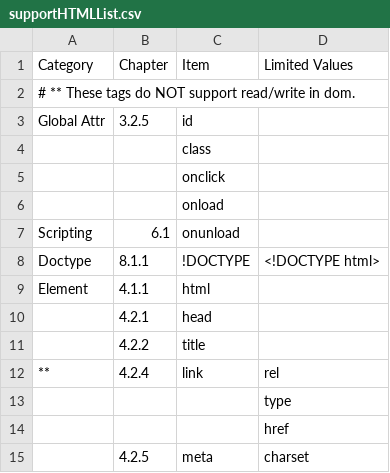
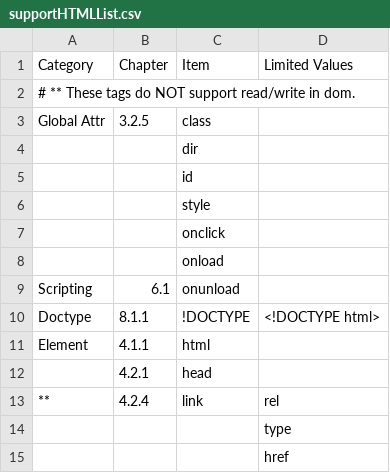
Before and after one commit to Samsung/starfish, a CSV file: tool/pixel_test/supportHTMLList.csv, drawn as a sheet; only a part is shown; the shorter side is filled out with more unchanged rows.

Commit message:
Update supportHTMLList.csv

```diff
--- a/tool/pixel_test/supportHTMLList.csv
+++ b/tool/pixel_test/supportHTMLList.csv
@@ -2,4 +2,6 @@ Category        , Chapter   , Item                  , Limited Values
 # ** These tags do NOT support read/write in dom.
-Global Attr     , 3.2.5     , id
-                ,           , class
+Global Attr     , 3.2.5     , class
+                ,           , dir
+                ,           , id
+                ,           , style
                 ,           , onclick
@@ -10,3 +12,2 @@ Element         , 4.1.1     , html
                 , 4.2.1     , head
-                , 4.2.2     , title
 **              , 4.2.4     , link                  , rel
```
